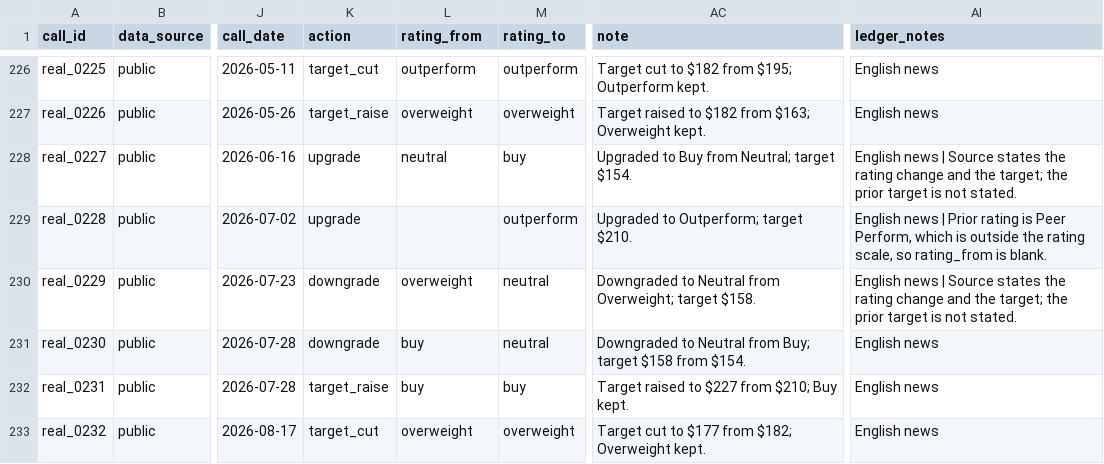
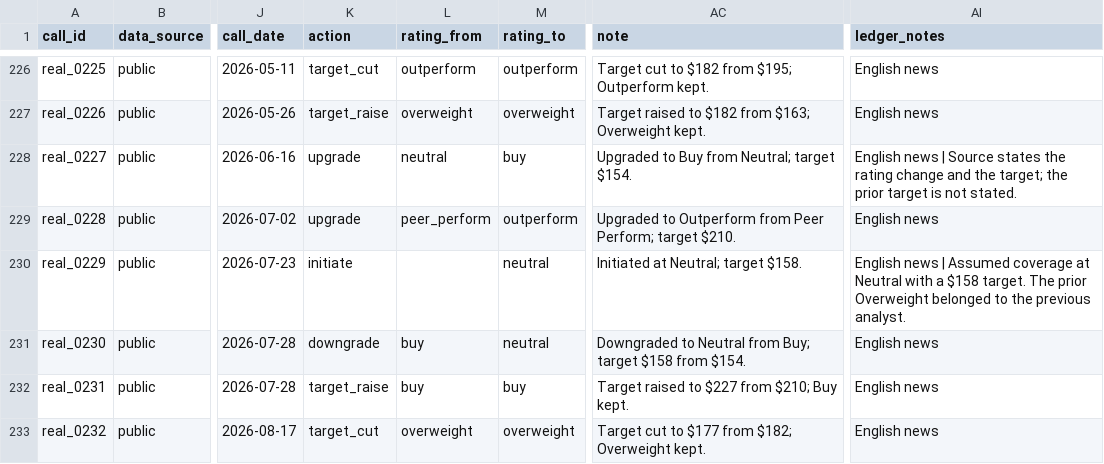
Before and after one commit to mclark-web/bank_troof, a CSV file: data/calls/calls.csv, drawn as a sheet; only a part is shown, gaps mark what is left out; the diff names each change by its address in the sheet, - before the commit and + after, or states it on an @@ line.

```diff
--- a/data/calls/calls.csv
+++ b/data/calls/calls.csv
-L229 (rating_from): (empty)
+L229 (rating_from): peer_perform
-AC229 (note): Upgraded to Outperform; target $210.
+AC229 (note): Upgraded to Outperform from Peer Perform; target $210.
-AI229 (ledger_notes): English news | Prior rating is Peer Perform, which is outside the rating scale, so rating_from is blank.
+AI229 (ledger_notes): English news
-K230 (action): downgrade
+K230 (action): initiate
-L230 (rating_from): overweight
+L230 (rating_from): (empty)
-AC230 (note): Downgraded to Neutral from Overweight; target $158.
+AC230 (note): Initiated at Neutral; target $158.
-AI230 (ledger_notes): …news | Source states the rating change and the target; the prior target is not stated.
+AI230 (ledger_notes): …news | Assumed coverage at Neutral with a $158 target. The prior Overweight belonged to the previous analyst.
```
Also changed, not shown: 3 other files.
